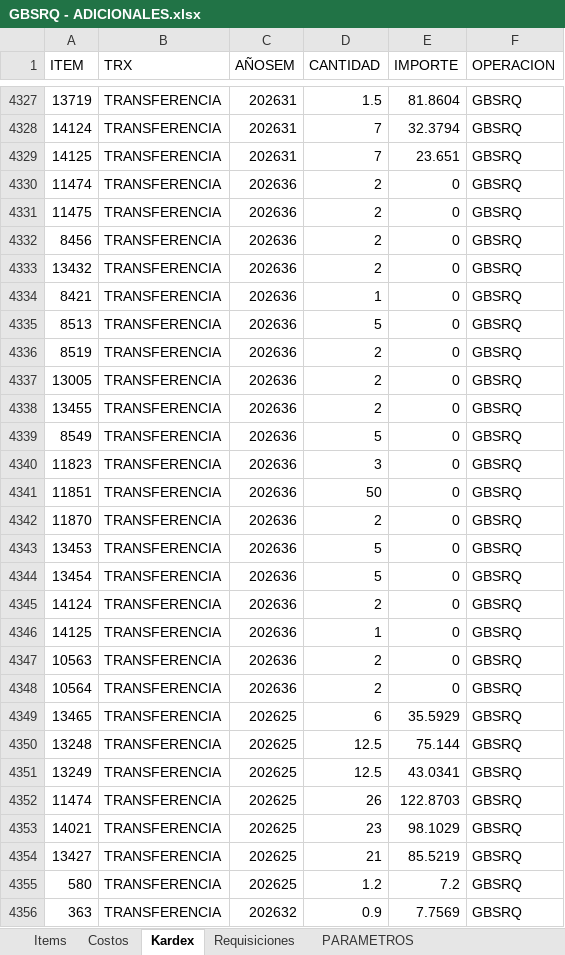
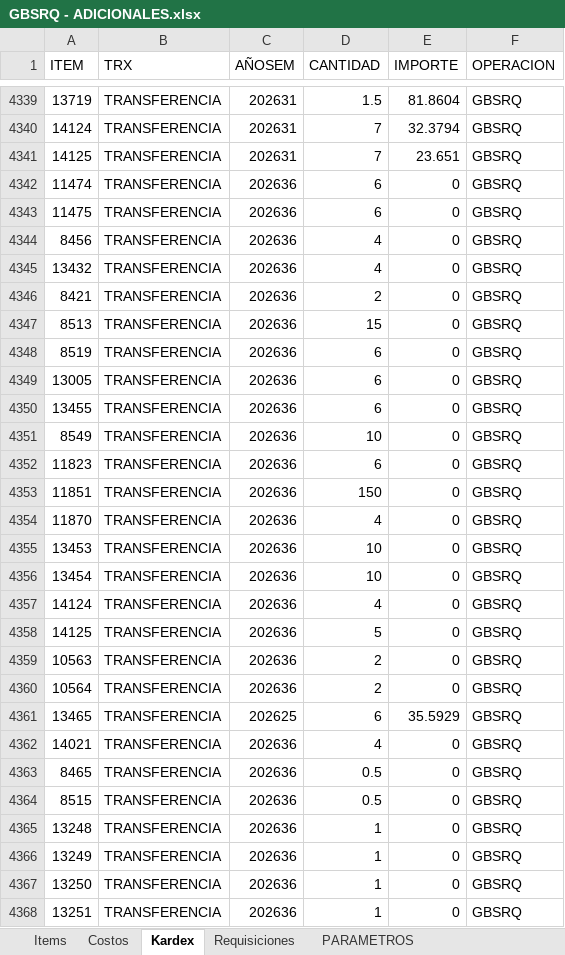
Before and after one commit to AlvaroCornejo/EBC_PEDIDOS_ADICIONALES, an Excel workbook: data/GBSRQ - ADICIONALES.xlsx, sheet Kardex, drawn as a sheet; only a part is shown, gaps mark what is left out; the shorter side is filled out with more unchanged rows; values as stored, in another font and other column widths than the file's, no borders; table styles not drawn; addresses are those after the commit; the diff covers the shown part only; the diff names each change by its address in the sheet, - before the commit and + after, or states it on an @@ line.

```diff
--- a/data/GBSRQ - ADICIONALES.xlsx (sheet Kardex)
+++ b/data/GBSRQ - ADICIONALES.xlsx (sheet Kardex)
-D4342:D4343 (CANTIDAD): 2
+D4342:D4343 (CANTIDAD): 6
-D4344:D4345 (CANTIDAD): 2
+D4344:D4345 (CANTIDAD): 4
-D4346 (CANTIDAD): 1
+D4346 (CANTIDAD): 2
-D4347 (CANTIDAD): 5
+D4347 (CANTIDAD): 15
-D4348:D4350 (CANTIDAD): 2
+D4348:D4350 (CANTIDAD): 6
-D4351 (CANTIDAD): 5
+D4351 (CANTIDAD): 10
-D4352 (CANTIDAD): 3
+D4352 (CANTIDAD): 6
-D4353 (CANTIDAD): 50
+D4353 (CANTIDAD): 150
-D4354 (CANTIDAD): 2
+D4354 (CANTIDAD): 4
-D4355:D4356 (CANTIDAD): 5
+D4355:D4356 (CANTIDAD): 10
-D4357 (CANTIDAD): 2
+D4357 (CANTIDAD): 4
-D4358 (CANTIDAD): 1
+D4358 (CANTIDAD): 5
+row 4362: 14021 | TRANSFERENCIA | 202636 | 4 | 0 | GBSRQ
+row 4363: 8465 | TRANSFERENCIA | 202636 | 0.5 | 0 | GBSRQ
+row 4364: 8515 | TRANSFERENCIA | 202636 | 0.5 | 0 | GBSRQ
+row 4365: 13248 | TRANSFERENCIA | 202636 | 1 | 0 | GBSRQ
+row 4366: 13249 | TRANSFERENCIA | 202636 | 1 | 0 | GBSRQ
+row 4367: 13250 | TRANSFERENCIA | 202636 | 1 | 0 | GBSRQ
+row 4368: 13251 | TRANSFERENCIA | 202636 | 1 | 0 | GBSRQ
```
Also changed, not shown: 24 added rows and 43 edited cells elsewhere in this sheet, sheet PARAMETROS, data/AASI - ADICIONALES.xlsx, data/CDL28 - ADICIONALES.xlsx, 8 other files.
